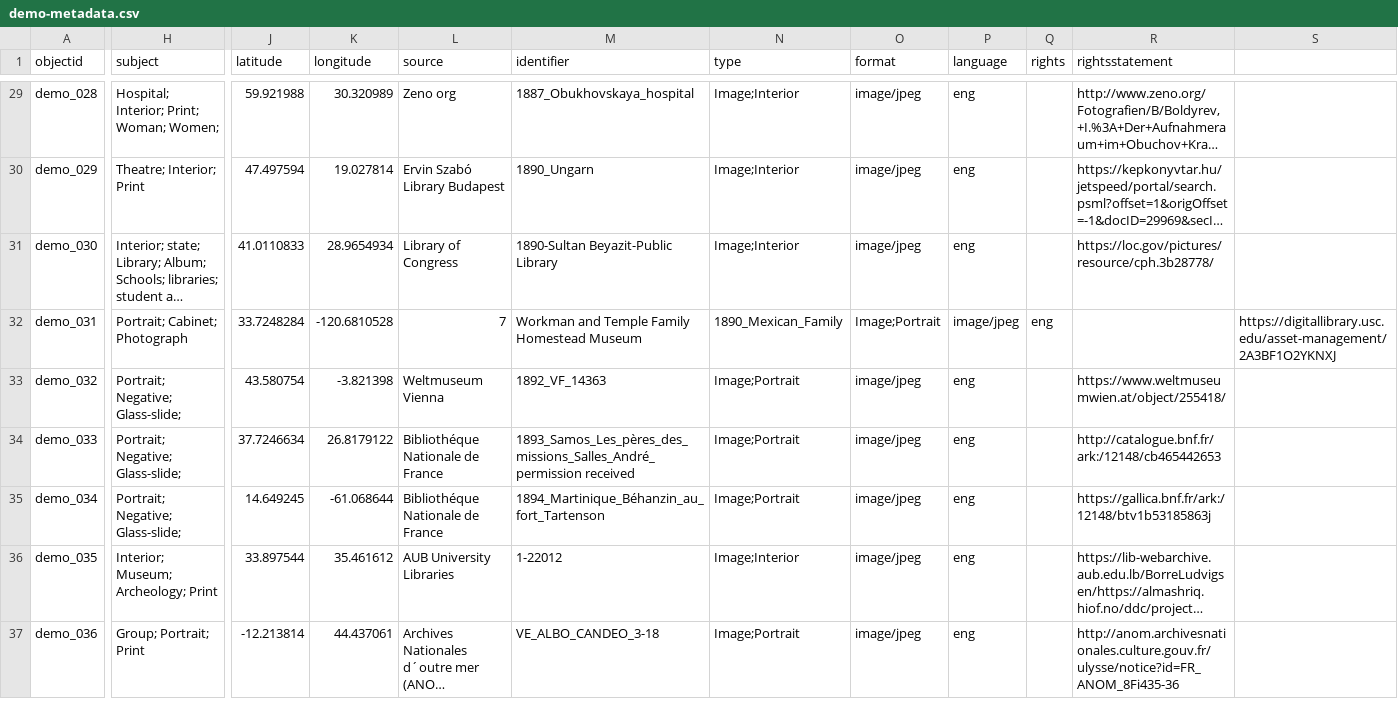
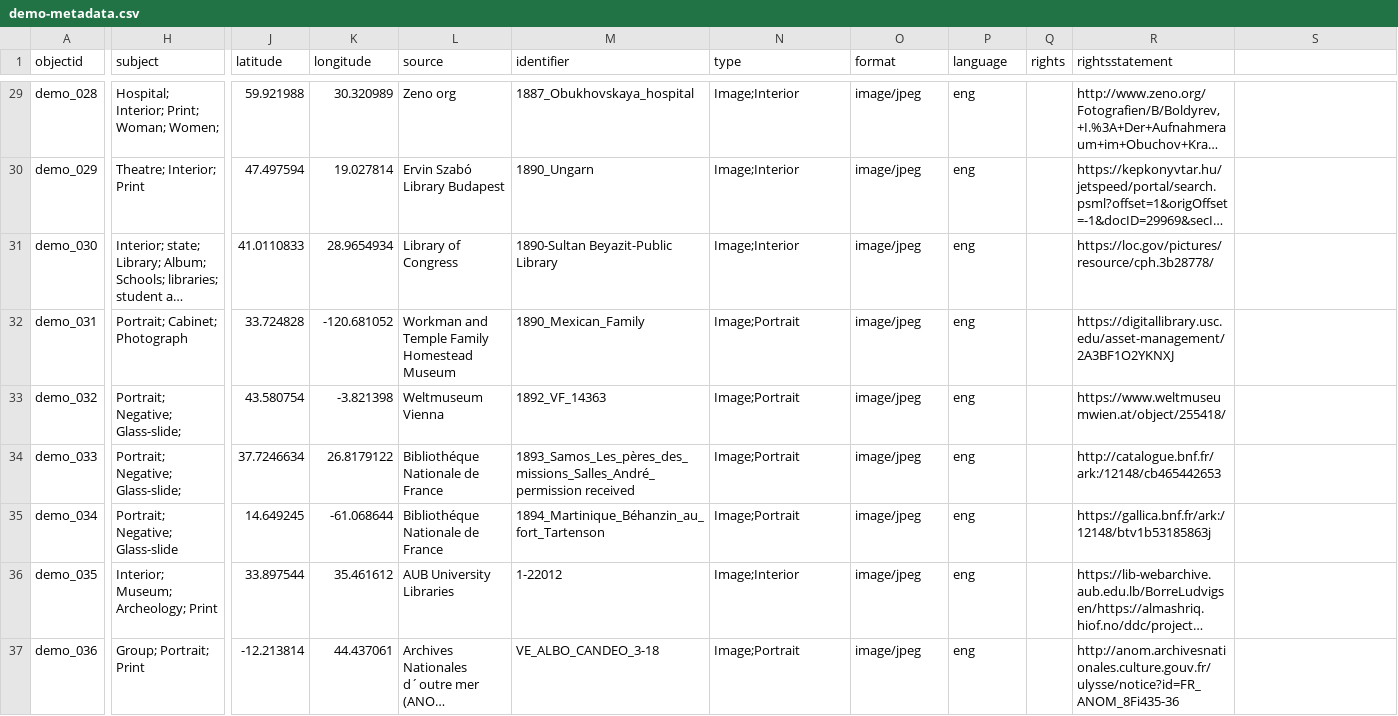
Before and after one commit to Fraukindermann/Mapping-Thonet, a CSV file: _data/demo-metadata.csv, drawn as a sheet; only a part is shown, gaps mark what is left out; long unchanged cells end in …; the diff names each change by its address in the sheet, - before the commit and + after, or states it on an @@ line.

Commit message:
Update demo-metadata.csv

```diff
--- a/_data/demo-metadata.csv
+++ b/_data/demo-metadata.csv
-J32 (latitude): 33.7248284
+J32 (latitude): 33.724828
-K32 (longitude): -120.6810528
+K32 (longitude): -120.681052
-L32 (source): 7
+L32 (source): Workman and Temple Family Homestead Museum
-M32 (identifier): Workman and Temple Family Homestead Museum
+M32 (identifier): 1890_Mexican_Family
-N32 (type): 1890_Mexican_Family
+N32 (type): Image;Portrait
-O32 (format): Image;Portrait
+O32 (format): image/jpeg
-P32 (language): image/jpeg
+P32 (language): eng
-Q32 (rights): eng
+Q32 (rights): (empty)
-R32 (rightsstatement): (empty)
+R32 (rightsstatement): https://digitallibrary.usc.edu/asset-management/2A3BF1O2YKNXJ
-S32: https://digitallibrary.usc.edu/asset-management/2A3BF1O2YKNXJ
+S32: (empty)
-H35 (subject): Portrait; Negative; Glass-slide;
+H35 (subject): Portrait; Negative; Glass-slide
```
